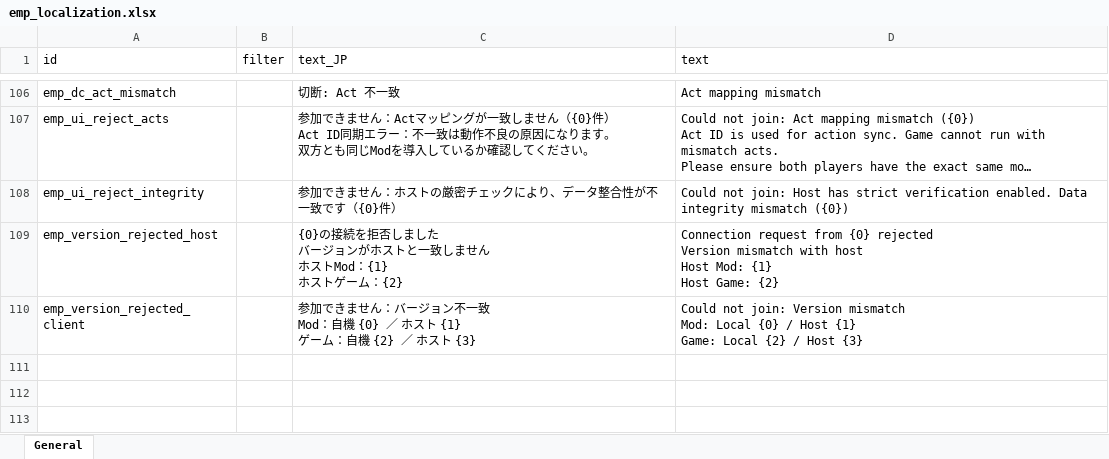
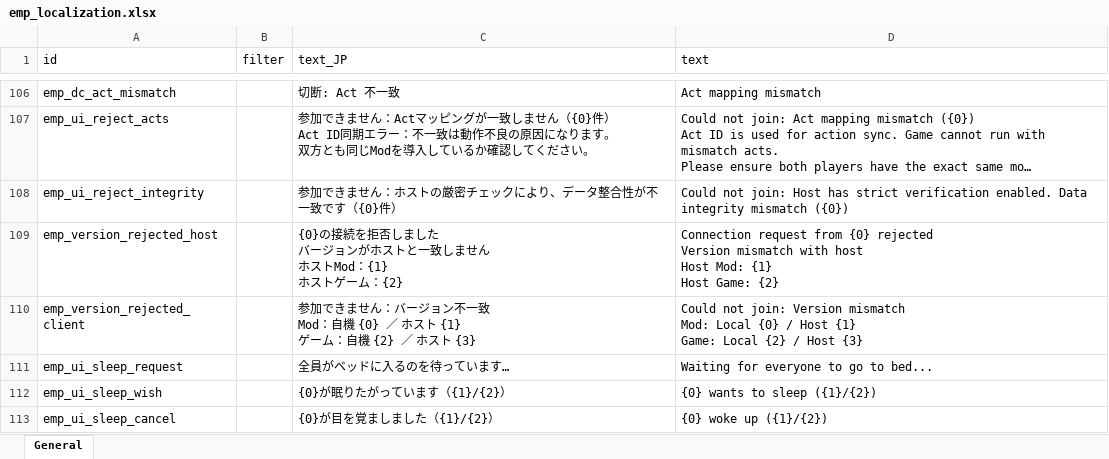
Before and after one commit to ElinTogether/ElinTogether, an Excel workbook: package/LangMod/EN/emp_localization.xlsx, sheet General, drawn as a sheet; only a part is shown, gaps mark what is left out; long unchanged cells end in …; values as stored, in another font and other column widths than the file's, no borders; the diff names each change by its address in the sheet, - before the commit and + after, or states it on an @@ line.

Commit message:
feat: sleep vote sync

```diff
--- a/package/LangMod/EN/emp_localization.xlsx (sheet General)
+++ b/package/LangMod/EN/emp_localization.xlsx (sheet General)
+row 111: emp_ui_sleep_request |  | 全員がベッドに入るのを待っています… | Waiting for everyone to go to bed...
+row 112: emp_ui_sleep_wish |  | {0}が眠りたがっています（{1}/{2}） | {0} wants to sleep ({1}/{2})
+row 113: emp_ui_sleep_cancel |  | {0}が目を覚ましました（{1}/{2}） | {0} woke up ({1}/{2})
```
Also changed, not shown: 12 other files.
